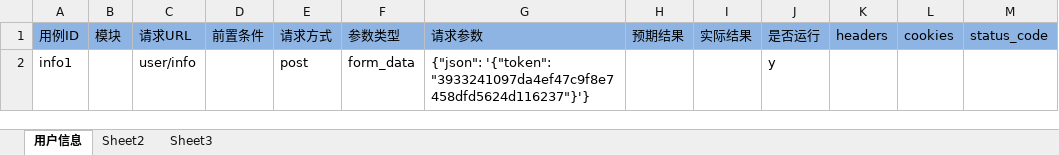
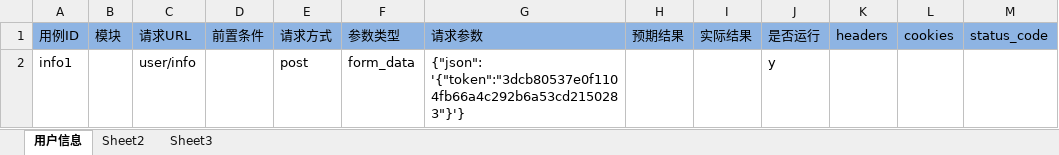
Before and after one commit to wangpy-github/pytest_auto, an Excel workbook: data/test_data.xlsx, sheet 用户信息, drawn as a sheet; only a part is shown; values as stored, in another font and other column widths than the file's, no borders; the diff names each change by its address in the sheet, - before the commit and + after, or states it on an @@ line.

```diff
--- a/data/test_data.xlsx (sheet 用户信息)
+++ b/data/test_data.xlsx (sheet 用户信息)
-G2: {"json": '{"token": "3933241097da4ef47c9f8e7458dfd5624d116237"}'}
+G2: {"json": '{"token":"3dcb80537e0f1104fb66a4c292b6a53cd2150283"}'}
```
Also changed, not shown: 4 other files.
